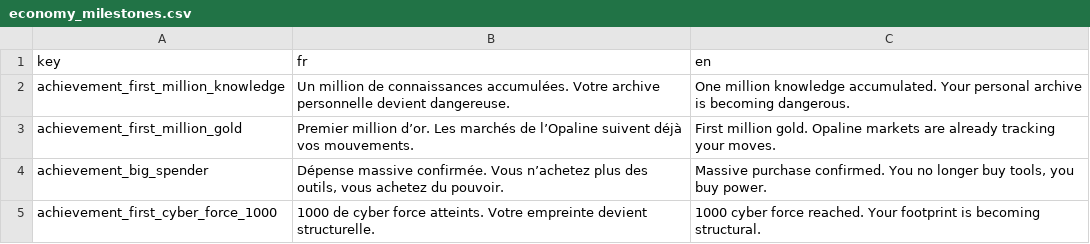
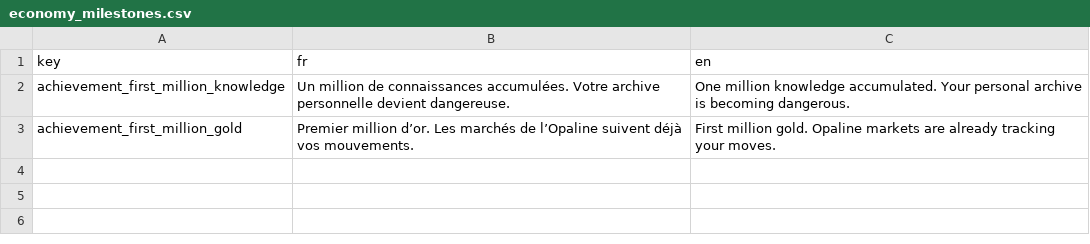
Before and after one commit to Proksimas/HackerIDLE, a CSV file: hackeridle/Game/News/TextFiles/Milestones/economy_milestones.csv, drawn as a sheet.

Commit message:
add milestone and connect with news

```diff
--- a/hackeridle/Game/News/TextFiles/Milestones/economy_milestones.csv
+++ b/hackeridle/Game/News/TextFiles/Milestones/economy_milestones.csv
@@ -3,3 +3 @@ achievement_first_million_knowledge;Un million de connaissances accumulées. Vot
 achievement_first_million_gold;Premier million d’or. Les marchés de l’Opaline suivent déjà vos mouvements.;First million gold. Opaline markets are already tracking your moves.
-achievement_big_spender;Dépense massive confirmée. Vous n’achetez plus des outils, vous achetez du pouvoir.;Massive purchase confirmed. You no longer buy tools, you buy power.
-achievement_first_cyber_force_1000;1000 de cyber force atteints. Votre empreinte devient structurelle.;1000 cyber force reached. Your footprint is becoming structural.
```
Also changed, not shown: 16 other files.
